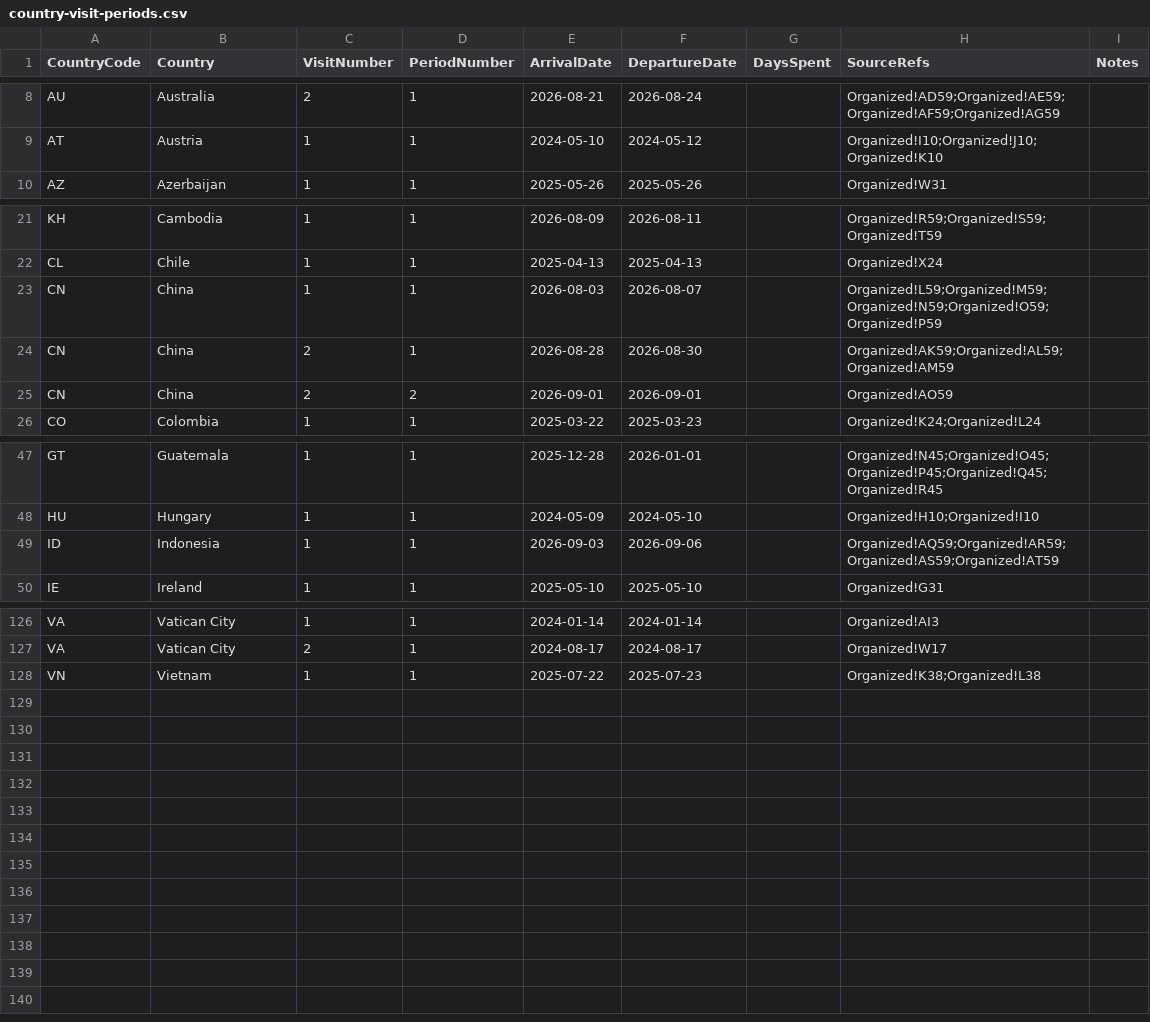
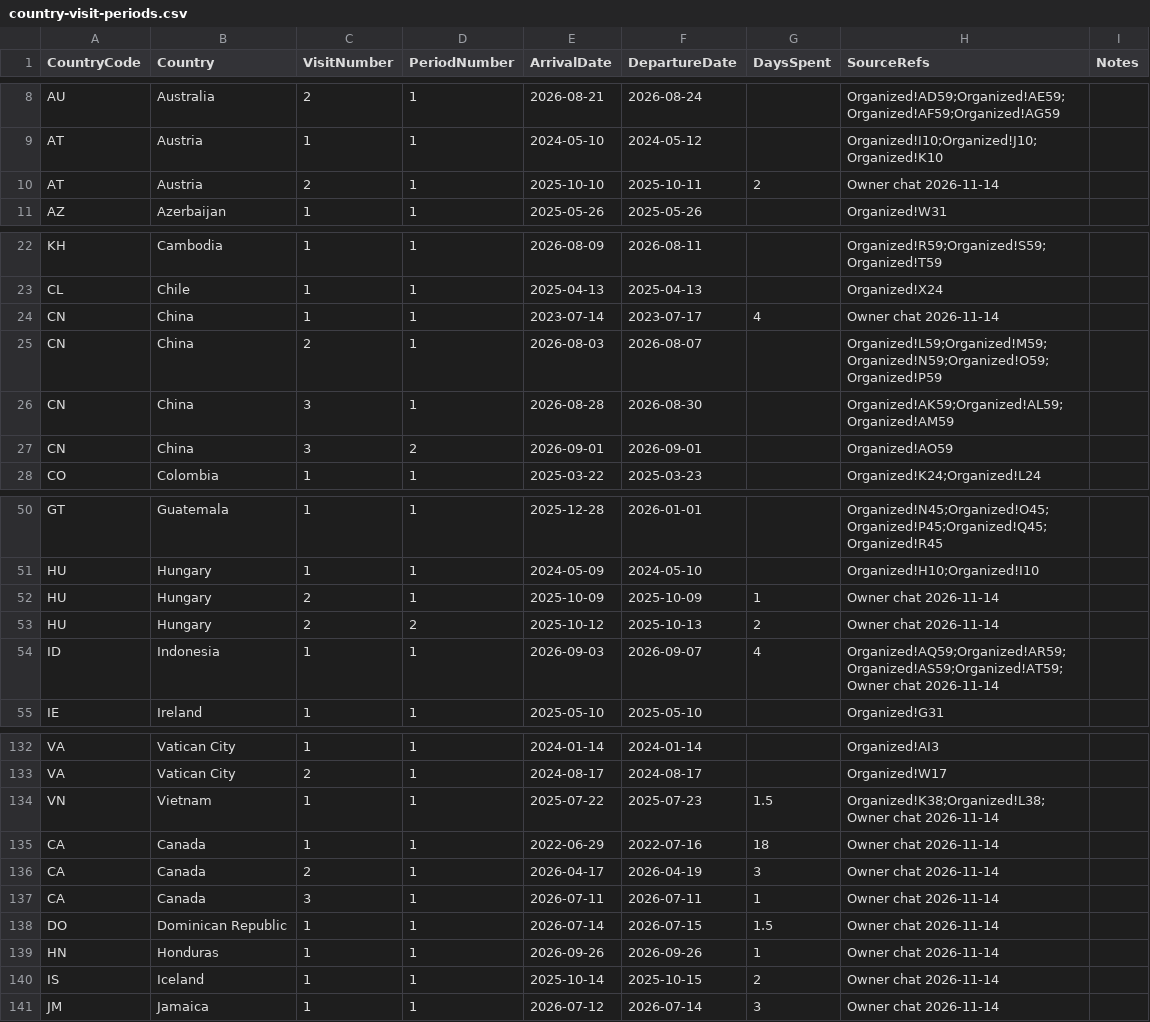
Before and after one commit to MelvinLecoy/MyMap, a CSV file: data/country-visit-periods.csv, drawn as a sheet; only a part is shown, gaps mark what is left out; the diff covers the shown part only.

Commit message:
Add approved country stays and duration corrections

```diff
--- a/data/country-visit-periods.csv
+++ b/data/country-visit-periods.csv
@@ -9,2 +9,3 @@ AU,Australia,2,1,2026-08-21,2026-08-24,,Organized!AD59;Organized!AE59;Organized!
 AT,Austria,1,1,2024-05-10,2024-05-12,,Organized!I10;Organized!J10;Organized!K10,
+AT,Austria,2,1,2025-10-10,2025-10-11,2,Owner chat 2026-11-14,
 AZ,Azerbaijan,1,1,2025-05-26,2025-05-26,,Organized!W31,
@@ -22,5 +23,6 @@ KH,Cambodia,1,1,2026-08-09,2026-08-11,,Organized!R59;Organized!S59;Organized!T59
 CL,Chile,1,1,2025-04-13,2025-04-13,,Organized!X24,
-CN,China,1,1,2026-08-03,2026-08-07,,Organized!L59;Organized!M59;Organized!N59;Organized!O59;Organized!P59,
-CN,China,2,1,2026-08-28,2026-08-30,,Organized!AK59;Organized!AL59;Organized!AM59,
-CN,China,2,2,2026-09-01,2026-09-01,,Organized!AO59,
+CN,China,1,1,2023-07-14,2023-07-17,4,Owner chat 2026-11-14,
+CN,China,2,1,2026-08-03,2026-08-07,,Organized!L59;Organized!M59;Organized!N59;Organized!O59;Organized!P59,
+CN,China,3,1,2026-08-28,2026-08-30,,Organized!AK59;Organized!AL59;Organized!AM59,
+CN,China,3,2,2026-09-01,2026-09-01,,Organized!AO59,
 CO,Colombia,1,1,2025-03-22,2025-03-23,,Organized!K24;Organized!L24,
@@ -48,3 +51,5 @@ GT,Guatemala,1,1,2025-12-28,2026-01-01,,Organized!N45;Organized!O45;Organized!P4
 HU,Hungary,1,1,2024-05-09,2024-05-10,,Organized!H10;Organized!I10,
-ID,Indonesia,1,1,2026-09-03,2026-09-06,,Organized!AQ59;Organized!AR59;Organized!AS59;Organized!AT59,
+HU,Hungary,2,1,2025-10-09,2025-10-09,1,Owner chat 2026-11-14,
+HU,Hungary,2,2,2025-10-12,2025-10-13,2,Owner chat 2026-11-14,
+ID,Indonesia,1,1,2026-09-03,2026-09-07,4,Organized!AQ59;Organized!AR59;Organized!AS59;Organized!AT59;Owner chat 2026-11-14,
 IE,Ireland,1,1,2025-05-10,2025-05-10,,Organized!G31,
@@ -127,2 +133,9 @@ VA,Vatican City,1,1,2024-01-14,2024-01-14,,Organized!AI3,
 VA,Vatican City,2,1,2024-08-17,2024-08-17,,Organized!W17,
-VN,Vietnam,1,1,2025-07-22,2025-07-23,,Organized!K38;Organized!L38,
+VN,Vietnam,1,1,2025-07-22,2025-07-23,1.5,Organized!K38;Organized!L38;Owner chat 2026-11-14,
+CA,Canada,1,1,2022-06-29,2022-07-16,18,Owner chat 2026-11-14,
+CA,Canada,2,1,2026-04-17,2026-04-19,3,Owner chat 2026-11-14,
+CA,Canada,3,1,2026-07-11,2026-07-11,1,Owner chat 2026-11-14,
+DO,Dominican Republic,1,1,2026-07-14,2026-07-15,1.5,Owner chat 2026-11-14,
+HN,Honduras,1,1,2026-09-26,2026-09-26,1,Owner chat 2026-11-14,
+IS,Iceland,1,1,2025-10-14,2025-10-15,2,Owner chat 2026-11-14,
+JM,Jamaica,1,1,2026-07-12,2026-07-14,3,Owner chat 2026-11-14,
```
Also changed, not shown: 2 added rows and 8 edited cells elsewhere in this file, data/countries.csv, data/country-visit-history.csv, 18 other files.
